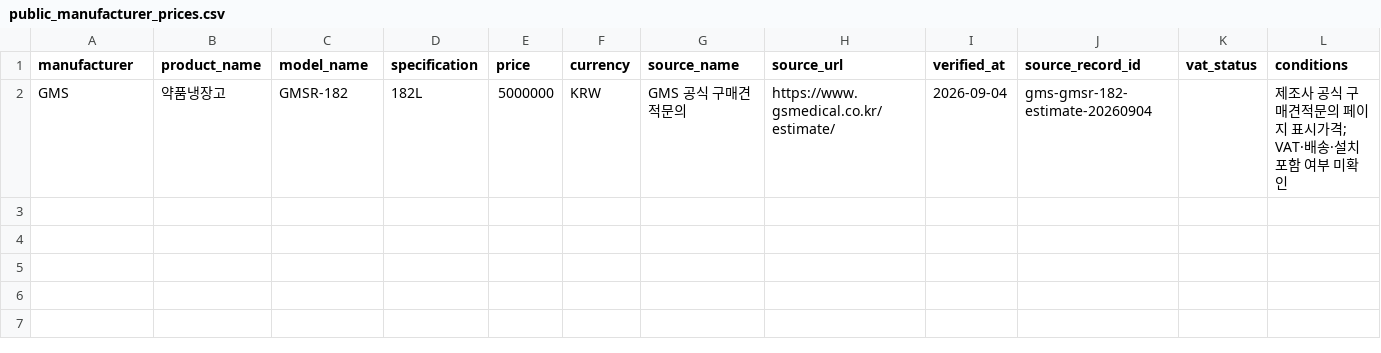
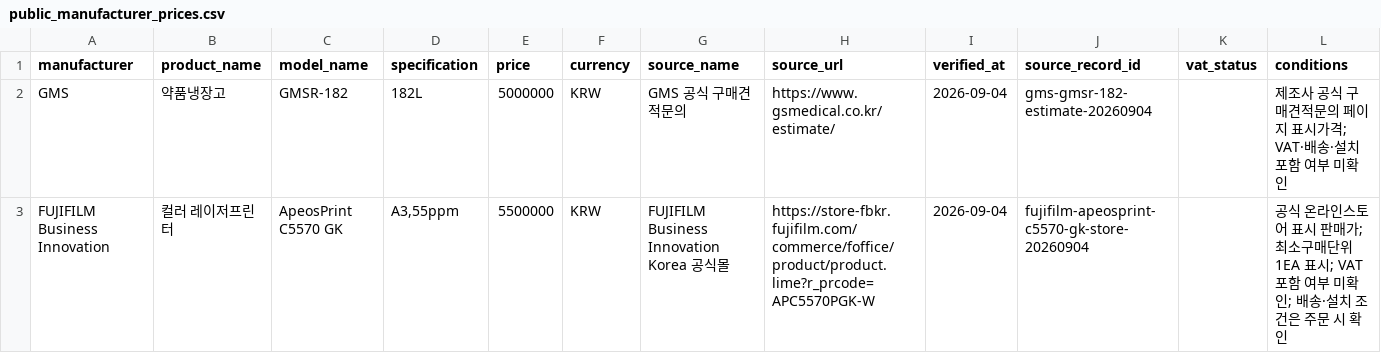
Before and after one commit to dekt-oss/price-check-assistant, a CSV file: data/public_manufacturer_prices.csv, drawn as a sheet; the diff names each change by its address in the sheet, - before the commit and + after, or states it on an @@ line.

Commit message:
data: add official C5570 GK manufacturer price

```diff
--- a/data/public_manufacturer_prices.csv
+++ b/data/public_manufacturer_prices.csv
+row 3: FUJIFILM Business Innovation | 컬러 레이저프린터 | ApeosPrint C5570 GK | A3,55ppm | 5500000 | KRW | FUJIFILM Business Innovation Korea 공식몰 | https://store-fbkr.fujifilm.com/commerce/foffice/product/product.lime?r_prcode=APC5570PGK-W | 2026-09-04 | fujifilm-apeosprint-c5570-gk-store-20260904 |  | 공식 온라인스토어 표시 판매가; 최소구매단위 1EA 표시; VAT 포함 여부 미확인; 배송·설치 조건은 주문 시 확인
```
